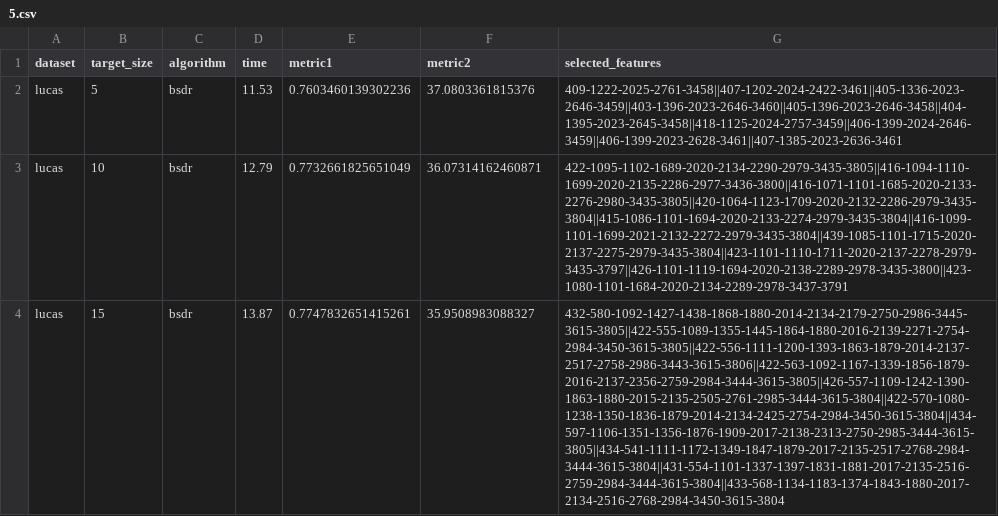
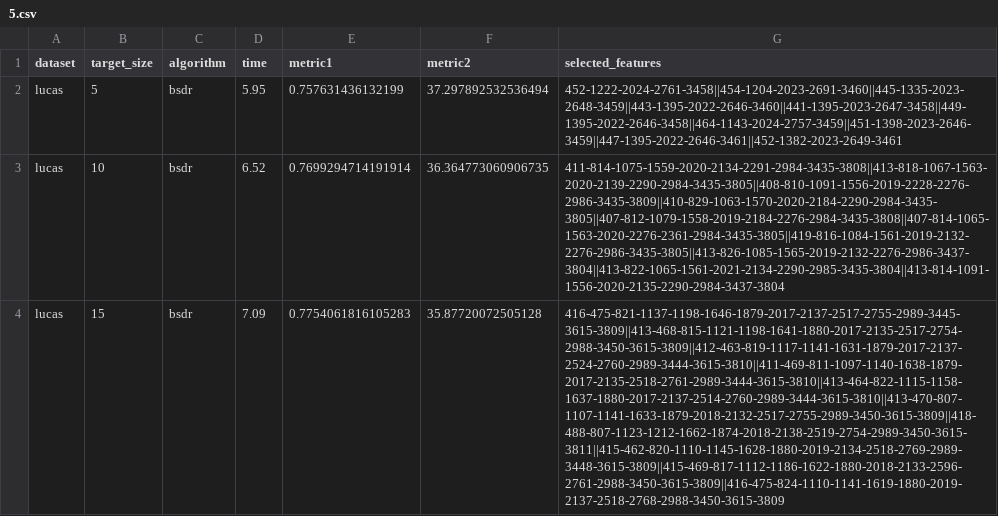
Before and after one commit to arf-themascoteers/bsdr, a CSV file: saved_results/5/5.csv, drawn as a sheet; only a part is shown; the diff covers the shown part only; the diff names each change by its address in the sheet, - before the commit and + after, or states it on an @@ line.

```diff
--- a/saved_results/5/5.csv
+++ b/saved_results/5/5.csv
-D2 (time): 11.53
+D2 (time): 5.95
-E2 (metric1): 0.7603460139302236
+E2 (metric1): 0.757631436132199
-F2 (metric2): 37.0803361815376
+F2 (metric2): 37.297892532536494
-G2 (selected_features): 409-1222-2025-2761-3458||407-1202-2024-2422-3461||405-1336-2023-2646-3459||403-1396-2023-2646-3460||405-1396-2023-2646-3458||404-1395-2023-2645-3458||418-1125-2024-2757-3459||406-1399-2024-2646-3459||406-1399-2023-2628-3461||407-1385-2023-2636-3461
+G2 (selected_features): 452-1222-2024-2761-3458||454-1204-2023-2691-3460||445-1335-2023-2648-3459||443-1395-2022-2646-3460||441-1395-2023-2647-3458||449-1395-2022-2646-3458||464-1143-2024-2757-3459||451-1398-2023-2646-3459||447-1395-2022-2646-3461||452-1382-2023-2649-3461
-D3 (time): 12.79
+D3 (time): 6.52
-E3 (metric1): 0.7732661825651049
+E3 (metric1): 0.7699294714191914
-F3 (metric2): 36.07314162460871
+F3 (metric2): 36.364773060906735
-G3 (selected_features): 422-1095-1102-1689-2020-2134-2290-2979-3435-3805||416-1094-1110-1699-2020-2135-2286-2977-3436-3800||416-1071-1101-1685-2020-2133-2276-2980-3435-3805||420-1064-1123-1709-2020-2132-2286-2979-3435-3804||415-1086-1101-1694-2020-2133-2274-2979-3435-3804||416-1099-1101-1699-2021-2132-2272-2979-3435-3804||439-1085-1101-1715-2020-2137-2275-2979-3435-3804||423-1101-1110-1711-2020-2137-2278-2979-3435-3797||426-1101-1119-1694-2020-2138-2289-2978-3435-3800||423-1080-1101-1684-2020-2134-2289-2978-3437-3791
+G3 (selected_features): 411-814-1075-1559-2020-2134-2291-2984-3435-3808||413-818-1067-1563-2020-2139-2290-2984-3435-3805||408-810-1091-1556-2019-2228-2276-2986-3435-3809||410-829-1063-1570-2020-2184-2290-2984-3435-3805||407-812-1079-1558-2019-2184-2276-2984-3435-3808||407-814-1065-1563-2020-2276-2361-2984-3435-3805||419-816-1084-1561-2019-2132-2276-2986-3435-3805||413-826-1085-1565-2019-2132-2276-2986-3437-3804||413-822-1065-1561-2021-2134-2290-2985-3435-3804||413-814-1091-1556-2020-2135-2290-2984-3437-3804
-D4 (time): 13.87
+D4 (time): 7.09
-E4 (metric1): 0.7747832651415261
+E4 (metric1): 0.7754061816105283
-F4 (metric2): 35.9508983088327
+F4 (metric2): 35.87720072505128
-G4 (selected_features): 432-580-1092-1427-1438-1868-1880-2014-2134-2179-2750-2986-3445-3615-3805||422-555-1089-1355-1445-1864-1880-2016-2139-2271-2754-2984-3450-3615-3805||422-556-1111-1200-1393-1863-1879-2014-2137-2517-2758-2986-3443-3615-3806||422-563-1092-1167-1339-1856-1879-2016-2137-2356-2759-2984-3444-3615-3805||426-557-1109-1242-1390-1863-1880-2015-2135-2505-2761-2985-3444-3615-3804||422-570-1080-1238-1350-1836-1879-2014-2134-2425-2754-2984-3450-3615-3804||434-597-1106-1351-1356-1876-1909-2017-2138-2313-2750-2985-3444-3615-3805||434-541-1111-1172-1349-1847-1879-2017-2135-2517-2768-2984-3444-3615-3804||431-554-1101-1337-1397-1831-1881-2017-2135-2516-2759-2984-3444-3615-3804||433-568-1134-1183-1374-1843-1880-2017-2134-2516-2768-2984-3450-3615-3804
+G4 (selected_features): 416-475-821-1137-1198-1646-1879-2017-2137-2517-2755-2989-3445-3615-3809||413-468-815-1121-1198-1641-1880-2017-2135-2517-2754-2988-3450-3615-3809||412-463-819-1117-1141-1631-1879-2017-2137-2524-2760-2989-3444-3615-3810||411-469-811-1097-1140-1638-1879-2017-2135-2518-2761-2989-3444-3615-3810||413-464-822-1115-1158-1637-1880-2017-2137-2514-2760-2989-3444-3615-3810||413-470-807-1107-1141-1633-1879-2018-2132-2517-2755-2989-3450-3615-3809||418-488-807-1123-1212-1662-1874-2018-2138-2519-2754-2989-3450-3615-3811||415-462-820-1110-1145-1628-1880-2019-2134-2518-2769-2989-3448-3615-3809||415-469-817-1112-1186-1622-1880-2018-2133-2596-2761-2988-3450-3615-3809||416-475-824-1110-1141-1619-1880-2019-2137-2518-2768-2988-3450-3615-3809
```
Also changed, not shown: 12 edited cells elsewhere in this file, saved_results/5/details_5.csv.
